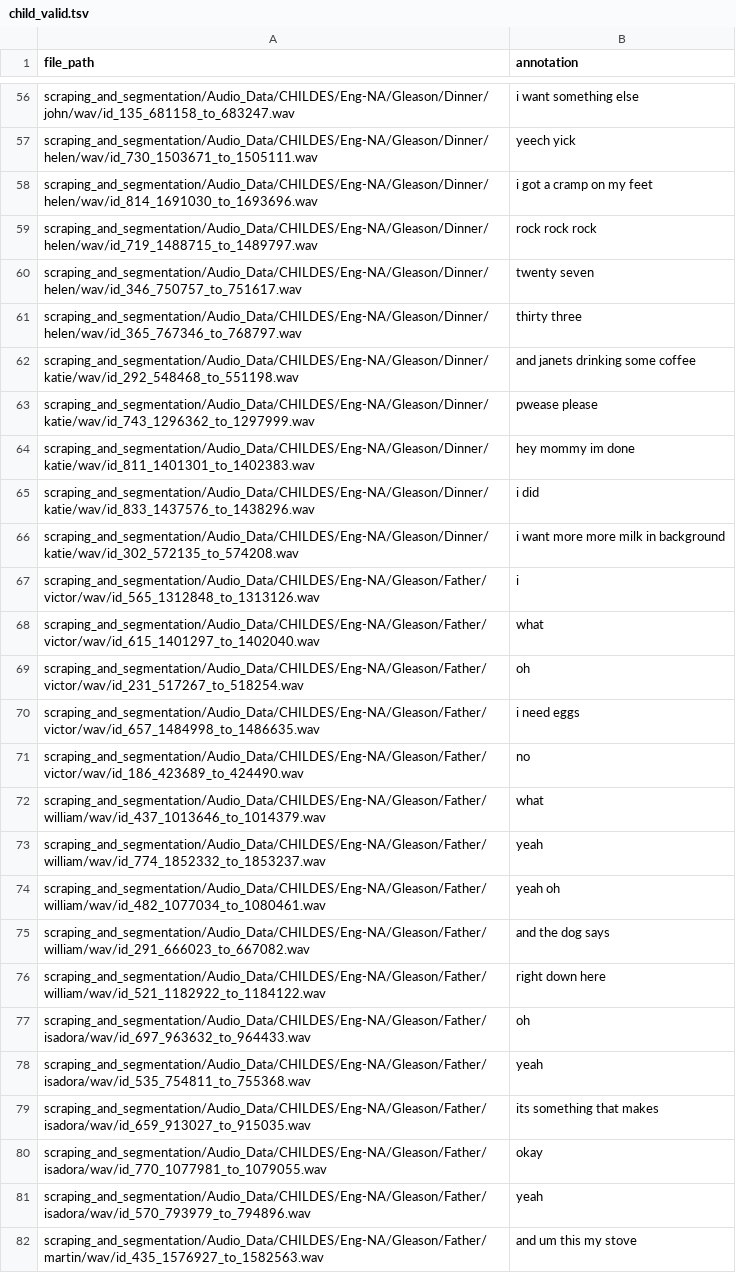
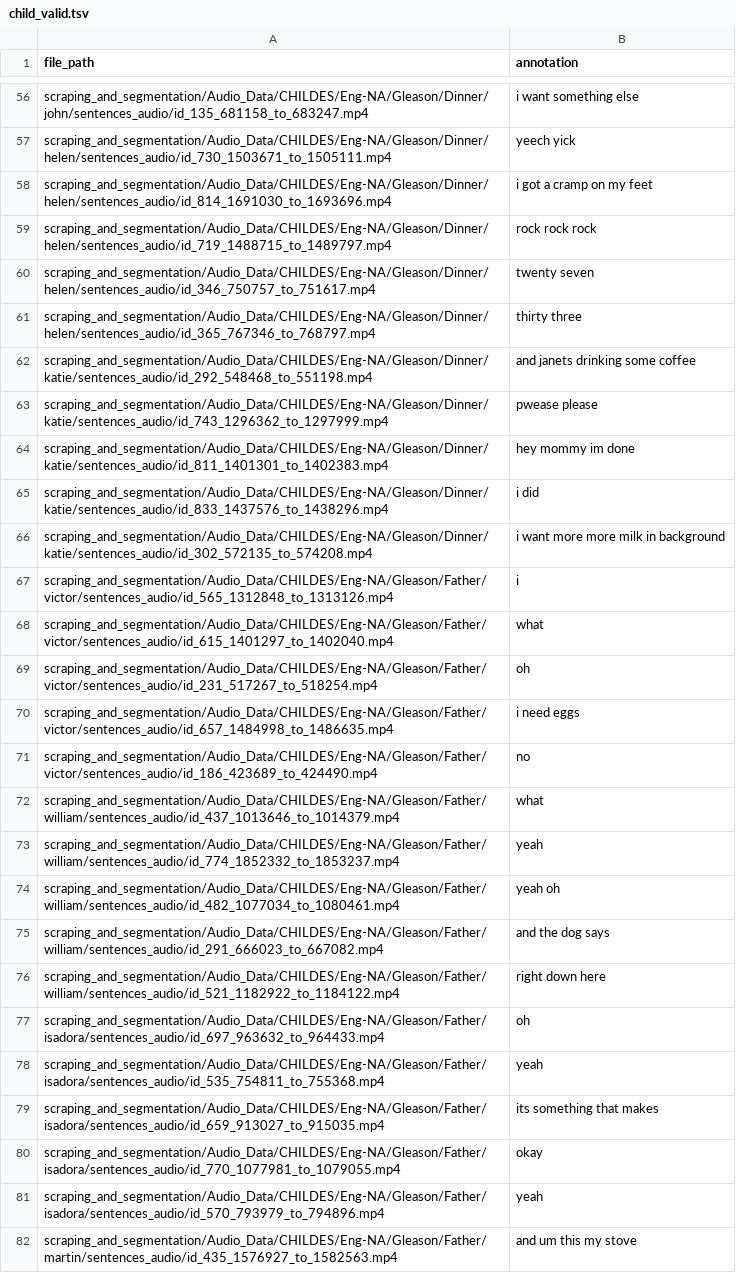
Before and after one commit to jihopark/forced-alignment, a TSV file: validation/child_valid.tsv, drawn as a sheet; only a part is shown, gaps mark what is left out; the diff covers the shown part only; the diff names each change by its address in the sheet, - before the commit and + after, or states it on an @@ line.

```diff
--- a/validation/child_valid.tsv
+++ b/validation/child_valid.tsv
-A56 (file_path): scraping_and_segmentation/Audio_Data/CHILDES/Eng-NA/Gleason/Dinner/john/wav/id_135_681158_to_683247.wav
+A56 (file_path): scraping_and_segmentation/Audio_Data/CHILDES/Eng-NA/Gleason/Dinner/john/sentences_audio/id_135_681158_to_683247.mp4
-A57 (file_path): scraping_and_segmentation/Audio_Data/CHILDES/Eng-NA/Gleason/Dinner/helen/wav/id_730_1503671_to_1505111.wav
+A57 (file_path): scraping_and_segmentation/Audio_Data/CHILDES/Eng-NA/Gleason/Dinner/helen/sentences_audio/id_730_1503671_to_1505111.mp4
-A58 (file_path): scraping_and_segmentation/Audio_Data/CHILDES/Eng-NA/Gleason/Dinner/helen/wav/id_814_1691030_to_1693696.wav
+A58 (file_path): scraping_and_segmentation/Audio_Data/CHILDES/Eng-NA/Gleason/Dinner/helen/sentences_audio/id_814_1691030_to_1693696.mp4
-A59 (file_path): scraping_and_segmentation/Audio_Data/CHILDES/Eng-NA/Gleason/Dinner/helen/wav/id_719_1488715_to_1489797.wav
+A59 (file_path): scraping_and_segmentation/Audio_Data/CHILDES/Eng-NA/Gleason/Dinner/helen/sentences_audio/id_719_1488715_to_1489797.mp4
-A60 (file_path): scraping_and_segmentation/Audio_Data/CHILDES/Eng-NA/Gleason/Dinner/helen/wav/id_346_750757_to_751617.wav
+A60 (file_path): scraping_and_segmentation/Audio_Data/CHILDES/Eng-NA/Gleason/Dinner/helen/sentences_audio/id_346_750757_to_751617.mp4
-A61 (file_path): scraping_and_segmentation/Audio_Data/CHILDES/Eng-NA/Gleason/Dinner/helen/wav/id_365_767346_to_768797.wav
+A61 (file_path): scraping_and_segmentation/Audio_Data/CHILDES/Eng-NA/Gleason/Dinner/helen/sentences_audio/id_365_767346_to_768797.mp4
-A62 (file_path): scraping_and_segmentation/Audio_Data/CHILDES/Eng-NA/Gleason/Dinner/katie/wav/id_292_548468_to_551198.wav
+A62 (file_path): scraping_and_segmentation/Audio_Data/CHILDES/Eng-NA/Gleason/Dinner/katie/sentences_audio/id_292_548468_to_551198.mp4
-A63 (file_path): scraping_and_segmentation/Audio_Data/CHILDES/Eng-NA/Gleason/Dinner/katie/wav/id_743_1296362_to_1297999.wav
+A63 (file_path): scraping_and_segmentation/Audio_Data/CHILDES/Eng-NA/Gleason/Dinner/katie/sentences_audio/id_743_1296362_to_1297999.mp4
-A64 (file_path): scraping_and_segmentation/Audio_Data/CHILDES/Eng-NA/Gleason/Dinner/katie/wav/id_811_1401301_to_1402383.wav
+A64 (file_path): scraping_and_segmentation/Audio_Data/CHILDES/Eng-NA/Gleason/Dinner/katie/sentences_audio/id_811_1401301_to_1402383.mp4
-A65 (file_path): scraping_and_segmentation/Audio_Data/CHILDES/Eng-NA/Gleason/Dinner/katie/wav/id_833_1437576_to_1438296.wav
+A65 (file_path): scraping_and_segmentation/Audio_Data/CHILDES/Eng-NA/Gleason/Dinner/katie/sentences_audio/id_833_1437576_to_1438296.mp4
-A66 (file_path): scraping_and_segmentation/Audio_Data/CHILDES/Eng-NA/Gleason/Dinner/katie/wav/id_302_572135_to_574208.wav
+A66 (file_path): scraping_and_segmentation/Audio_Data/CHILDES/Eng-NA/Gleason/Dinner/katie/sentences_audio/id_302_572135_to_574208.mp4
-A67 (file_path): scraping_and_segmentation/Audio_Data/CHILDES/Eng-NA/Gleason/Father/victor/wav/id_565_1312848_to_1313126.wav
+A67 (file_path): scraping_and_segmentation/Audio_Data/CHILDES/Eng-NA/Gleason/Father/victor/sentences_audio/id_565_1312848_to_1313126.mp4
-A68 (file_path): scraping_and_segmentation/Audio_Data/CHILDES/Eng-NA/Gleason/Father/victor/wav/id_615_1401297_to_1402040.wav
+A68 (file_path): scraping_and_segmentation/Audio_Data/CHILDES/Eng-NA/Gleason/Father/victor/sentences_audio/id_615_1401297_to_1402040.mp4
-A69 (file_path): scraping_and_segmentation/Audio_Data/CHILDES/Eng-NA/Gleason/Father/victor/wav/id_231_517267_to_518254.wav
+A69 (file_path): scraping_and_segmentation/Audio_Data/CHILDES/Eng-NA/Gleason/Father/victor/sentences_audio/id_231_517267_to_518254.mp4
-A70 (file_path): scraping_and_segmentation/Audio_Data/CHILDES/Eng-NA/Gleason/Father/victor/wav/id_657_1484998_to_1486635.wav
+A70 (file_path): scraping_and_segmentation/Audio_Data/CHILDES/Eng-NA/Gleason/Father/victor/sentences_audio/id_657_1484998_to_1486635.mp4
-A71 (file_path): scraping_and_segmentation/Audio_Data/CHILDES/Eng-NA/Gleason/Father/victor/wav/id_186_423689_to_424490.wav
+A71 (file_path): scraping_and_segmentation/Audio_Data/CHILDES/Eng-NA/Gleason/Father/victor/sentences_audio/id_186_423689_to_424490.mp4
-A72 (file_path): scraping_and_segmentation/Audio_Data/CHILDES/Eng-NA/Gleason/Father/william/wav/id_437_1013646_to_1014379.wav
+A72 (file_path): scraping_and_segmentation/Audio_Data/CHILDES/Eng-NA/Gleason/Father/william/sentences_audio/id_437_1013646_to_1014379.mp4
-A73 (file_path): scraping_and_segmentation/Audio_Data/CHILDES/Eng-NA/Gleason/Father/william/wav/id_774_1852332_to_1853237.wav
+A73 (file_path): scraping_and_segmentation/Audio_Data/CHILDES/Eng-NA/Gleason/Father/william/sentences_audio/id_774_1852332_to_1853237.mp4
-A74 (file_path): scraping_and_segmentation/Audio_Data/CHILDES/Eng-NA/Gleason/Father/william/wav/id_482_1077034_to_1080461.wav
+A74 (file_path): scraping_and_segmentation/Audio_Data/CHILDES/Eng-NA/Gleason/Father/william/sentences_audio/id_482_1077034_to_1080461.mp4
-A75 (file_path): scraping_and_segmentation/Audio_Data/CHILDES/Eng-NA/Gleason/Father/william/wav/id_291_666023_to_667082.wav
+A75 (file_path): scraping_and_segmentation/Audio_Data/CHILDES/Eng-NA/Gleason/Father/william/sentences_audio/id_291_666023_to_667082.mp4
-A76 (file_path): scraping_and_segmentation/Audio_Data/CHILDES/Eng-NA/Gleason/Father/william/wav/id_521_1182922_to_1184122.wav
+A76 (file_path): scraping_and_segmentation/Audio_Data/CHILDES/Eng-NA/Gleason/Father/william/sentences_audio/id_521_1182922_to_1184122.mp4
-A77 (file_path): scraping_and_segmentation/Audio_Data/CHILDES/Eng-NA/Gleason/Father/isadora/wav/id_697_963632_to_964433.wav
+A77 (file_path): scraping_and_segmentation/Audio_Data/CHILDES/Eng-NA/Gleason/Father/isadora/sentences_audio/id_697_963632_to_964433.mp4
-A78 (file_path): scraping_and_segmentation/Audio_Data/CHILDES/Eng-NA/Gleason/Father/isadora/wav/id_535_754811_to_755368.wav
+A78 (file_path): scraping_and_segmentation/Audio_Data/CHILDES/Eng-NA/Gleason/Father/isadora/sentences_audio/id_535_754811_to_755368.mp4
-A79 (file_path): scraping_and_segmentation/Audio_Data/CHILDES/Eng-NA/Gleason/Father/isadora/wav/id_659_913027_to_915035.wav
+A79 (file_path): scraping_and_segmentation/Audio_Data/CHILDES/Eng-NA/Gleason/Father/isadora/sentences_audio/id_659_913027_to_915035.mp4
-A80 (file_path): scraping_and_segmentation/Audio_Data/CHILDES/Eng-NA/Gleason/Father/isadora/wav/id_770_1077981_to_1079055.wav
+A80 (file_path): scraping_and_segmentation/Audio_Data/CHILDES/Eng-NA/Gleason/Father/isadora/sentences_audio/id_770_1077981_to_1079055.mp4
-A81 (file_path): scraping_and_segmentation/Audio_Data/CHILDES/Eng-NA/Gleason/Father/isadora/wav/id_570_793979_to_794896.wav
+A81 (file_path): scraping_and_segmentation/Audio_Data/CHILDES/Eng-NA/Gleason/Father/isadora/sentences_audio/id_570_793979_to_794896.mp4
-A82 (file_path): scraping_and_segmentation/Audio_Data/CHILDES/Eng-NA/Gleason/Father/martin/wav/id_435_1576927_to_1582563.wav
+A82 (file_path): scraping_and_segmentation/Audio_Data/CHILDES/Eng-NA/Gleason/Father/martin/sentences_audio/id_435_1576927_to_1582563.mp4
```
Also changed, not shown: 153 edited cells elsewhere in this file, validation/adult_valid.tsv, 1 other file.
